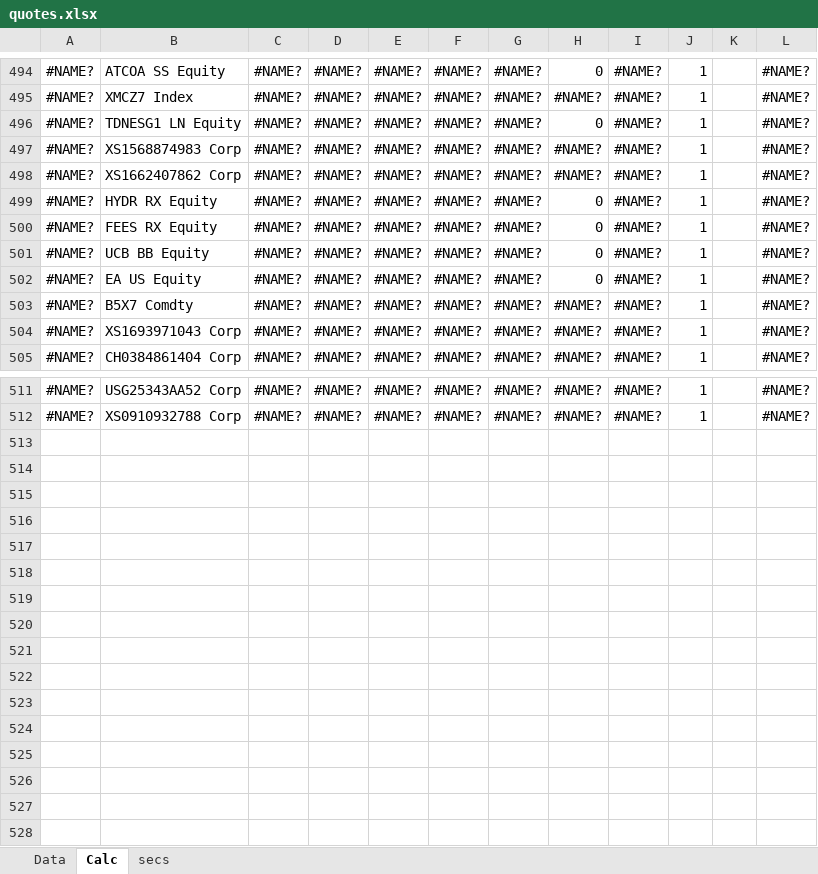
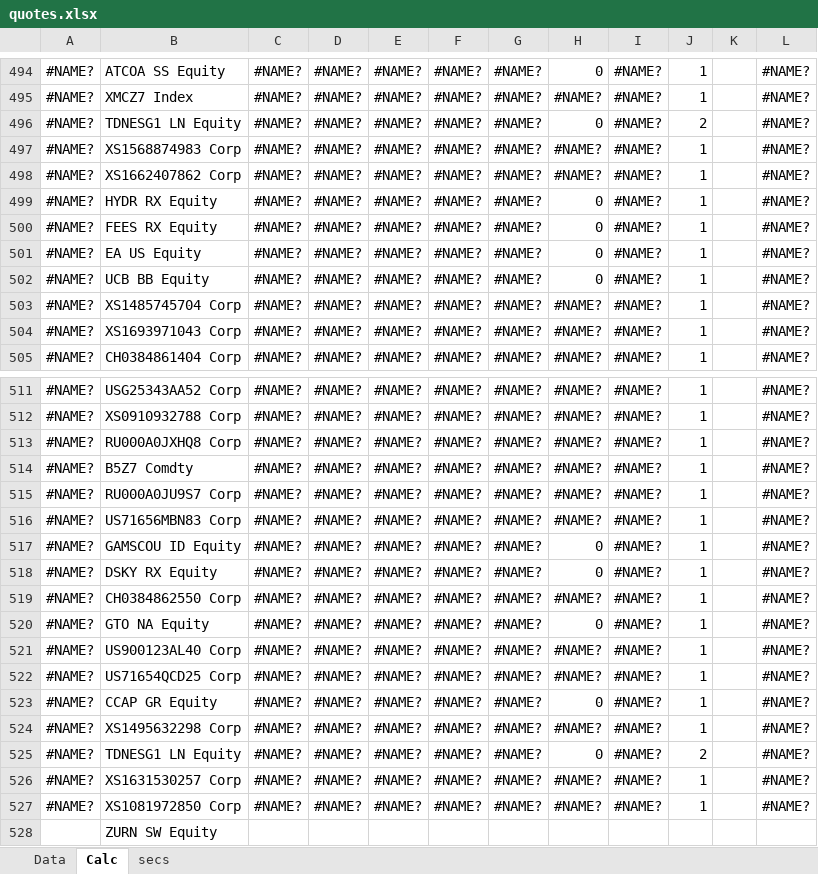
Before and after one commit to zuoqin/sberpb, an Excel workbook: sberapi/DB/quotes.xlsx, sheet Calc, drawn as a sheet; only a part is shown, gaps mark what is left out; values as stored, in another font and other column widths than the file's, no borders; the diff covers the shown part only; the diff names each change by its address in the sheet, - before the commit and + after, or states it on an @@ line.

```diff
--- a/sberapi/DB/quotes.xlsx (sheet Calc)
+++ b/sberapi/DB/quotes.xlsx (sheet Calc)
-J496: 1
+J496: 2
@@ row 502 moved to row 501: #NAME? @@
-B503: B5X7 Comdty
+B503: XS1485745704 Corp
+row 513: #NAME? | RU000A0JXHQ8 Corp | #NAME? | #NAME? | #NAME? | #NAME? | #NAME? | #NAME? | #NAME? | 1 |  | #NAME?
+row 514: #NAME? | B5Z7 Comdty | #NAME? | #NAME? | #NAME? | #NAME? | #NAME? | #NAME? | #NAME? | 1 |  | #NAME?
+row 515: #NAME? | RU000A0JU9S7 Corp | #NAME? | #NAME? | #NAME? | #NAME? | #NAME? | #NAME? | #NAME? | 1 |  | #NAME?
+row 516: #NAME? | US71656MBN83 Corp | #NAME? | #NAME? | #NAME? | #NAME? | #NAME? | #NAME? | #NAME? | 1 |  | #NAME?
+row 517: #NAME? | GAMSCOU ID Equity | #NAME? | #NAME? | #NAME? | #NAME? | #NAME? | 0 | #NAME? | 1 |  | #NAME?
+row 518: #NAME? | DSKY RX Equity | #NAME? | #NAME? | #NAME? | #NAME? | #NAME? | 0 | #NAME? | 1 |  | #NAME?
+row 519: #NAME? | CH0384862550 Corp | #NAME? | #NAME? | #NAME? | #NAME? | #NAME? | #NAME? | #NAME? | 1 |  | #NAME?
+row 520: #NAME? | GTO NA Equity | #NAME? | #NAME? | #NAME? | #NAME? | #NAME? | 0 | #NAME? | 1 |  | #NAME?
+row 521: #NAME? | US900123AL40 Corp | #NAME? | #NAME? | #NAME? | #NAME? | #NAME? | #NAME? | #NAME? | 1 |  | #NAME?
+row 522: #NAME? | US71654QCD25 Corp | #NAME? | #NAME? | #NAME? | #NAME? | #NAME? | #NAME? | #NAME? | 1 |  | #NAME?
+row 523: #NAME? | CCAP GR Equity | #NAME? | #NAME? | #NAME? | #NAME? | #NAME? | 0 | #NAME? | 1 |  | #NAME?
+row 524: #NAME? | XS1495632298 Corp | #NAME? | #NAME? | #NAME? | #NAME? | #NAME? | #NAME? | #NAME? | 1 |  | #NAME?
+row 525: #NAME? | TDNESG1 LN Equity | #NAME? | #NAME? | #NAME? | #NAME? | #NAME? | 0 | #NAME? | 2 |  | #NAME?
+row 526: #NAME? | XS1631530257 Corp | #NAME? | #NAME? | #NAME? | #NAME? | #NAME? | #NAME? | #NAME? | 1 |  | #NAME?
+row 527: #NAME? | XS1081972850 Corp | #NAME? | #NAME? | #NAME? | #NAME? | #NAME? | #NAME? | #NAME? | 1 |  | #NAME?
+row 528:  | ZURN SW Equity
```
Also changed, not shown: 3 edited cells and cell formats elsewhere in this sheet, sheet Data, sheet secs, formulas that keep their value, 11 other files.
